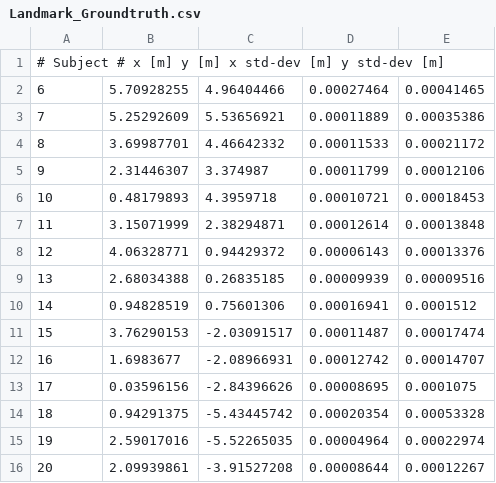
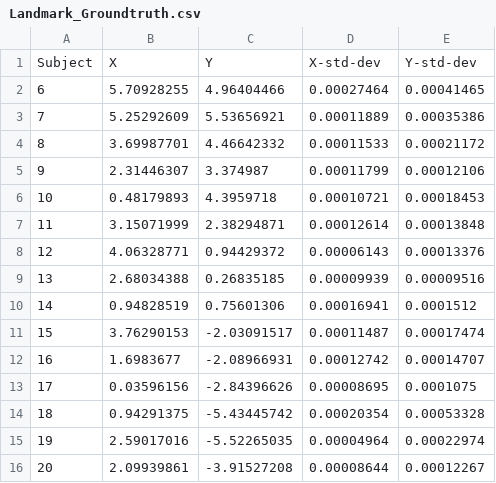
Before and after one commit to echen4628/fastslam1, a CSV file: data/Landmark_Groundtruth.csv, drawn as a sheet; removed rows and columns are numbered as before the commit, all else as after; the diff names each change by its address in the sheet, - before the commit and + after, or states it on an @@ line.

Commit message:
changed titles of data

```diff
--- a/data/Landmark_Groundtruth.csv
+++ b/data/Landmark_Groundtruth.csv
-row 1: # Subject # x [m] y [m] x std-dev [m] y std-dev [m]
+row 1: Subject | X | Y | X-std-dev | Y-std-dev
```
Also changed, not shown: Cleaned_Robot1_Odometry.csv, 4 other files.
